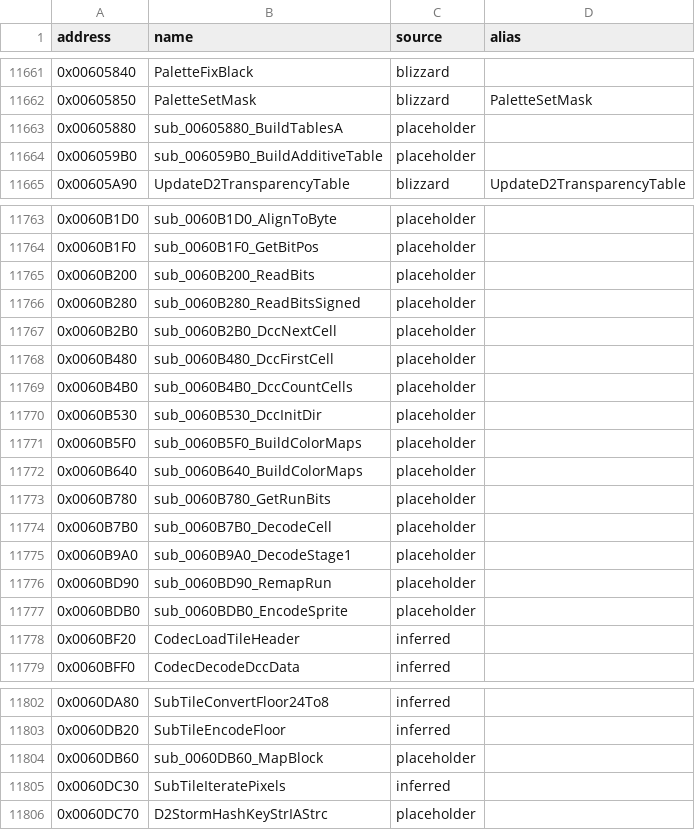
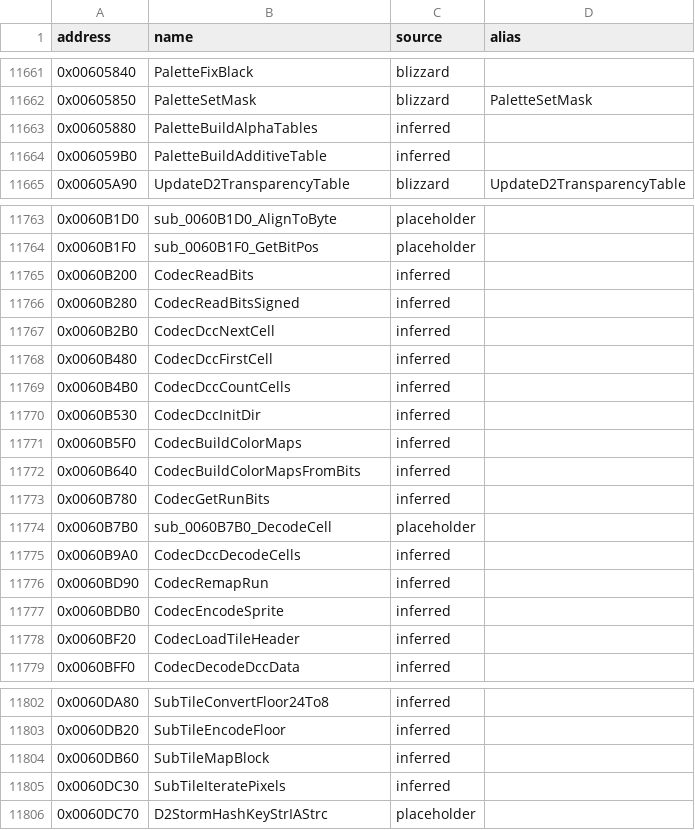
Before and after one commit to CaptainLegbreak/Iblis-Codex, a CSV file: names.csv, drawn as a sheet; only a part is shown, gaps mark what is left out.

```diff
--- a/names.csv
+++ b/names.csv
@@ -11662,4 +11662,4 @@ address,name,source,alias
 0x00605850,PaletteSetMask,blizzard,PaletteSetMask
-0x00605880,sub_00605880_BuildTablesA,placeholder,
-0x006059B0,sub_006059B0_BuildAdditiveTable,placeholder,
+0x00605880,PaletteBuildAlphaTables,inferred,
+0x006059B0,PaletteBuildAdditiveTable,inferred,
 0x00605A90,UpdateD2TransparencyTable,blizzard,UpdateD2TransparencyTable
@@ -11764,15 +11764,15 @@ address,name,source,alias
 0x0060B1F0,sub_0060B1F0_GetBitPos,placeholder,
-0x0060B200,sub_0060B200_ReadBits,placeholder,
-0x0060B280,sub_0060B280_ReadBitsSigned,placeholder,
-0x0060B2B0,sub_0060B2B0_DccNextCell,placeholder,
-0x0060B480,sub_0060B480_DccFirstCell,placeholder,
-0x0060B4B0,sub_0060B4B0_DccCountCells,placeholder,
-0x0060B530,sub_0060B530_DccInitDir,placeholder,
-0x0060B5F0,sub_0060B5F0_BuildColorMaps,placeholder,
-0x0060B640,sub_0060B640_BuildColorMaps,placeholder,
-0x0060B780,sub_0060B780_GetRunBits,placeholder,
+0x0060B200,CodecReadBits,inferred,
+0x0060B280,CodecReadBitsSigned,inferred,
+0x0060B2B0,CodecDccNextCell,inferred,
+0x0060B480,CodecDccFirstCell,inferred,
+0x0060B4B0,CodecDccCountCells,inferred,
+0x0060B530,CodecDccInitDir,inferred,
+0x0060B5F0,CodecBuildColorMaps,inferred,
+0x0060B640,CodecBuildColorMapsFromBits,inferred,
+0x0060B780,CodecGetRunBits,inferred,
 0x0060B7B0,sub_0060B7B0_DecodeCell,placeholder,
-0x0060B9A0,sub_0060B9A0_DecodeStage1,placeholder,
-0x0060BD90,sub_0060BD90_RemapRun,placeholder,
-0x0060BDB0,sub_0060BDB0_EncodeSprite,placeholder,
+0x0060B9A0,CodecDccDecodeCells,inferred,
+0x0060BD90,CodecRemapRun,inferred,
+0x0060BDB0,CodecEncodeSprite,inferred,
 0x0060BF20,CodecLoadTileHeader,inferred,
@@ -11803,3 +11803,3 @@ address,name,source,alias
 0x0060DB20,SubTileEncodeFloor,inferred,
-0x0060DB60,sub_0060DB60_MapBlock,placeholder,
+0x0060DB60,SubTileMapBlock,inferred,
 0x0060DC30,SubTileIteratePixels,inferred,
```
Also changed, not shown: 7 other files.
